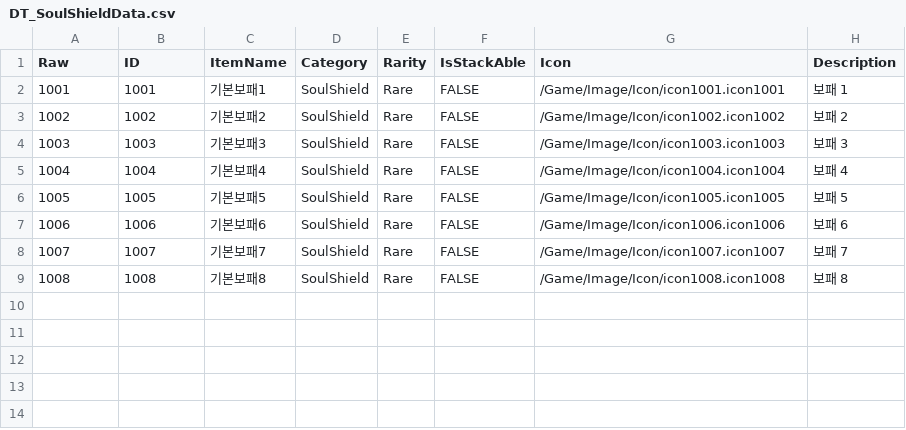
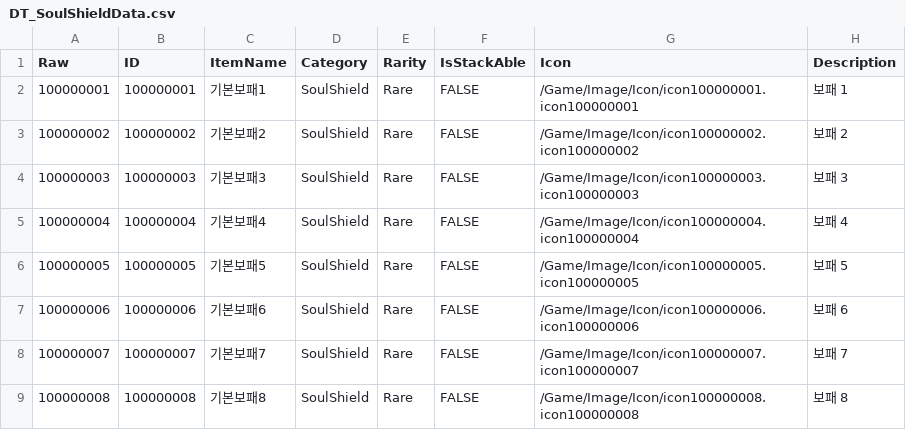
Before and after one commit to Lowmin/Project_BnS, a CSV file: Content/DT_SoulShieldData.csv, drawn as a sheet; only a part is shown; the diff names each change by its address in the sheet, - before the commit and + after, or states it on an @@ line.

```diff
--- a/Content/DT_SoulShieldData.csv
+++ b/Content/DT_SoulShieldData.csv
-A2 (Raw): 1001
+A2 (Raw): 100000001
-B2 (ID): 1001
+B2 (ID): 100000001
-G2 (Icon): /Game/Image/Icon/icon1001.icon1001
+G2 (Icon): /Game/Image/Icon/icon100000001.icon100000001
-A3 (Raw): 1002
+A3 (Raw): 100000002
-B3 (ID): 1002
+B3 (ID): 100000002
-G3 (Icon): /Game/Image/Icon/icon1002.icon1002
+G3 (Icon): /Game/Image/Icon/icon100000002.icon100000002
-A4 (Raw): 1003
+A4 (Raw): 100000003
-B4 (ID): 1003
+B4 (ID): 100000003
-G4 (Icon): /Game/Image/Icon/icon1003.icon1003
+G4 (Icon): /Game/Image/Icon/icon100000003.icon100000003
-A5 (Raw): 1004
+A5 (Raw): 100000004
-B5 (ID): 1004
+B5 (ID): 100000004
-G5 (Icon): /Game/Image/Icon/icon1004.icon1004
+G5 (Icon): /Game/Image/Icon/icon100000004.icon100000004
-A6 (Raw): 1005
+A6 (Raw): 100000005
-B6 (ID): 1005
+B6 (ID): 100000005
-G6 (Icon): /Game/Image/Icon/icon1005.icon1005
+G6 (Icon): /Game/Image/Icon/icon100000005.icon100000005
-A7 (Raw): 1006
+A7 (Raw): 100000006
-B7 (ID): 1006
+B7 (ID): 100000006
-G7 (Icon): /Game/Image/Icon/icon1006.icon1006
+G7 (Icon): /Game/Image/Icon/icon100000006.icon100000006
-A8 (Raw): 1007
+A8 (Raw): 100000007
-B8 (ID): 1007
+B8 (ID): 100000007
-G8 (Icon): /Game/Image/Icon/icon1007.icon1007
+G8 (Icon): /Game/Image/Icon/icon100000007.icon100000007
-A9 (Raw): 1008
+A9 (Raw): 100000008
-B9 (ID): 1008
+B9 (ID): 100000008
-G9 (Icon): /Game/Image/Icon/icon1008.icon1008
+G9 (Icon): /Game/Image/Icon/icon100000008.icon100000008
```
Also changed, not shown: Content/DT_EquipData.csv, 48 other files.
